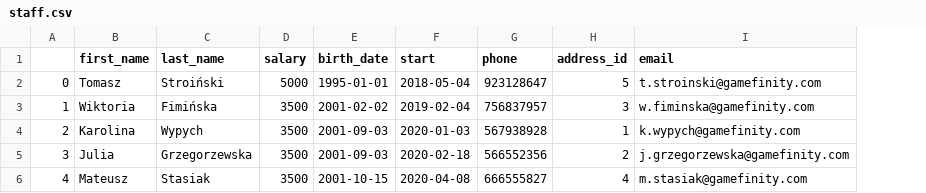
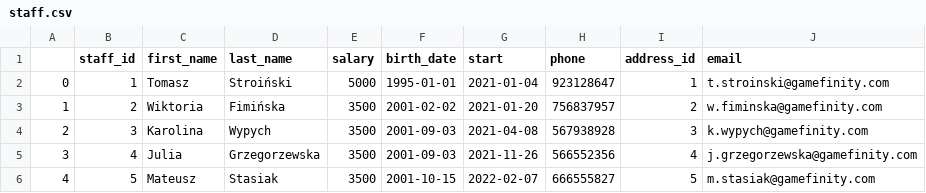
Before and after one commit to Staszek15/store-database, a CSV file: staff.csv, drawn as a sheet; addresses are those after the commit; the diff names each change by its address in the sheet, - before the commit and + after, or states it on an @@ line.

Commit message:
staff

```diff
--- a/staff.csv
+++ b/staff.csv
+column B (staff_id), rows 2-6: 1 | 2 | 3 | 4 | 5
-G2 (start): 2018-05-04
+G2 (start): 2021-01-04
-I2 (address_id): 5
+I2 (address_id): 1
-G3 (start): 2019-02-04
+G3 (start): 2021-01-20
-I3 (address_id): 3
+I3 (address_id): 2
-G4 (start): 2020-01-03
+G4 (start): 2021-04-08
-I4 (address_id): 1
+I4 (address_id): 3
-G5 (start): 2020-02-18
+G5 (start): 2021-11-26
-I5 (address_id): 2
+I5 (address_id): 4
-G6 (start): 2020-04-08
+G6 (start): 2022-02-07
-I6 (address_id): 4
+I6 (address_id): 5
```
Also changed, not shown: 1 other file.
